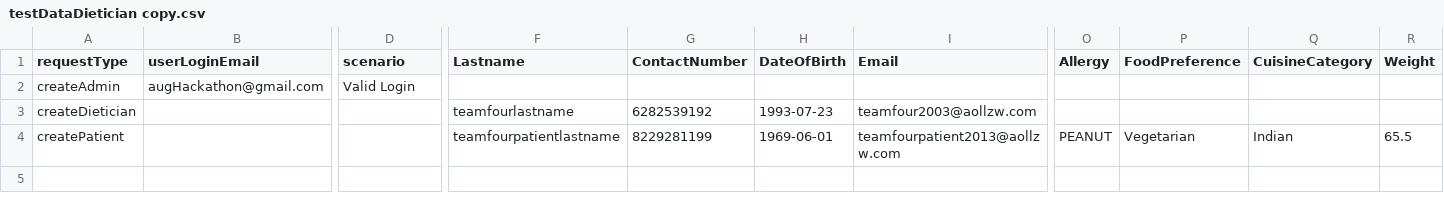
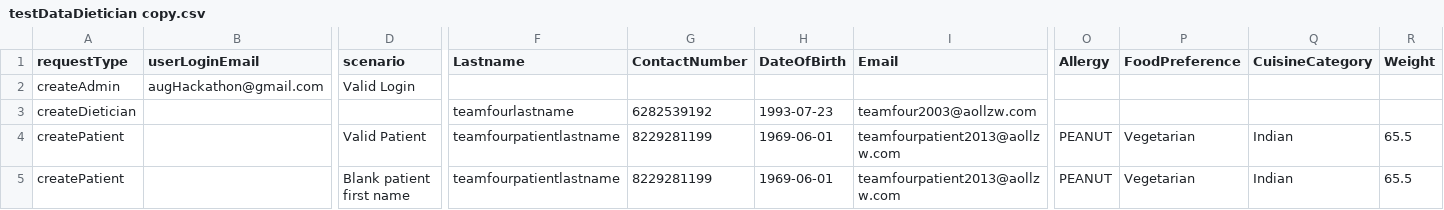
Before and after one commit to mayababuji/Team04HealthyRequest, a CSV file: testDataDietician copy.csv, drawn as a sheet; only a part is shown, gaps mark what is left out; rows hold the shown columns only; the diff names each change by its address in the sheet, - before the commit and + after, or states it on an @@ line.

```diff
--- a/testDataDietician copy.csv
+++ b/testDataDietician copy.csv
-D4 (scenario): (empty)
+D4 (scenario): Valid Patient
+row 5: createPatient |  | Blank patient first name | teamfourpatientlastname | 8229281199 | 1969-06-01 | teamfourpatient2013@aollzw.com | PEANUT | Vegetarian | Indian | 65.5
```
Also changed, not shown: 1 other file.
